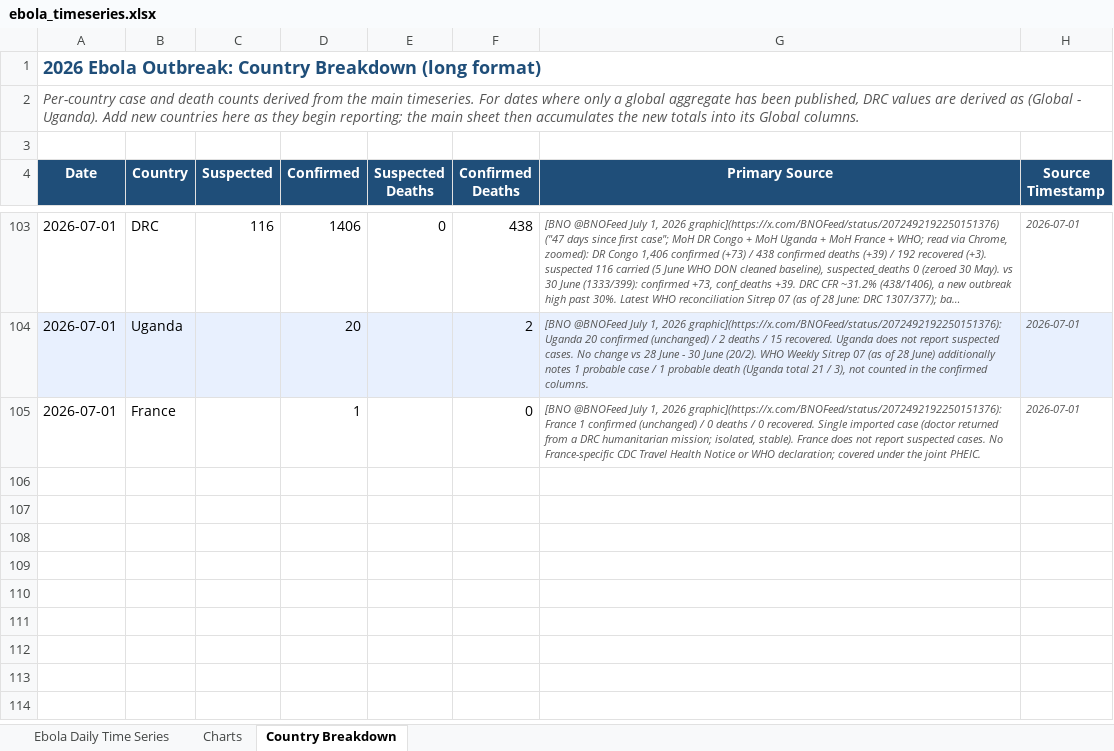
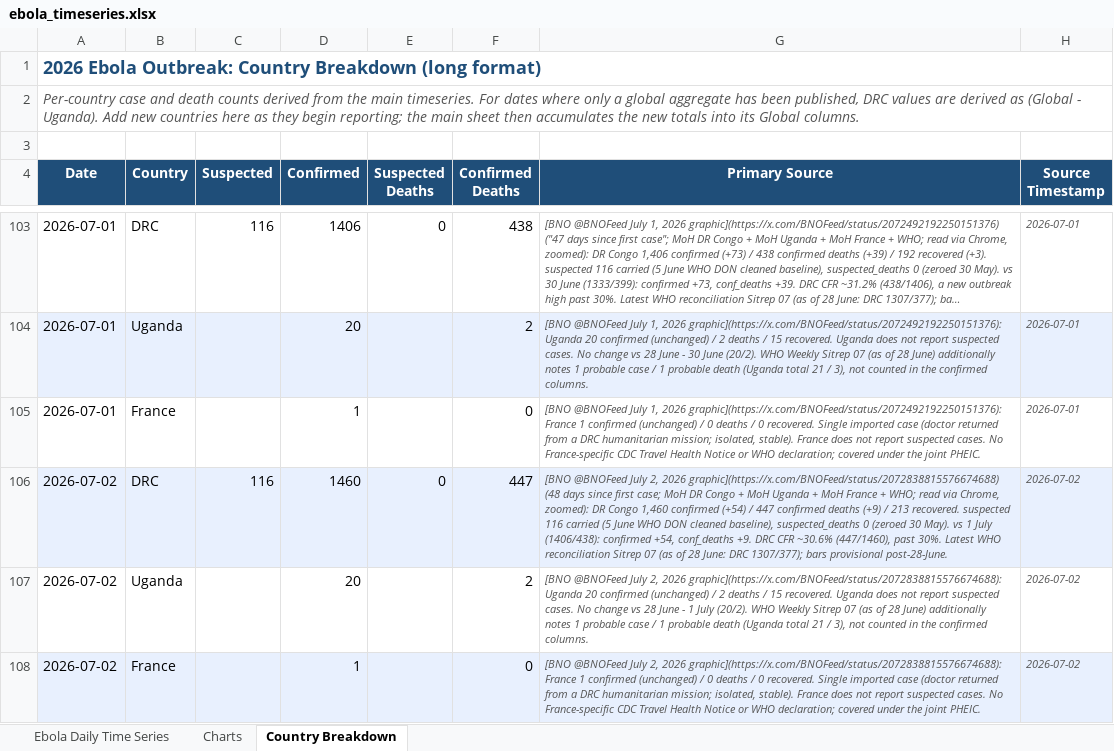
Before and after one commit to webbegole/ebola-bundibugyo-tracker-2026, an Excel workbook: outputs/ebola_timeseries.xlsx, sheet Country Breakdown, drawn as a sheet; only a part is shown, gaps mark what is left out; long unchanged cells end in …; values as stored, in another font and other column widths than the file's, no borders; the diff names each change by its address in the sheet, - before the commit and + after, or states it on an @@ line.

Commit message:
Daily update 2026-07-02: DRC +54 confirmed / +9 deaths; global 1,481/449; deaths cool after record spike

```diff
--- a/outputs/ebola_timeseries.xlsx (sheet Country Breakdown)
+++ b/outputs/ebola_timeseries.xlsx (sheet Country Breakdown)
+row 106: 2026-07-02 | DRC | 116 | 1460 | 0 | 447 | [BNO @BNOFeed July 2, 2026 graphic](https://x.com/BNOFeed/status/2072838815576674688) (48 days since first case; MoH DR Congo + MoH Uganda + MoH France + WHO; read via Chrome, zoomed): DR Congo 1,460 confirmed (+54) / 447 confirmed deaths (+9) / 213 recovered. suspected 116 carried (5 June WHO DON cleaned baseline), suspected_deaths 0 (zeroed 30 May). vs 1 July (1406/438): confirmed +54, conf_deaths +9. DRC CFR ~30.6% (447/1460), past 30%. Latest WHO reconciliation Sitrep 07 (as of 28 June: DRC 1307/377); bars provisional post-28-June. | 2026-07-02
+row 107: 2026-07-02 | Uganda |  | 20 |  | 2 | [BNO @BNOFeed July 2, 2026 graphic](https://x.com/BNOFeed/status/2072838815576674688): Uganda 20 confirmed (unchanged) / 2 deaths / 15 recovered. Uganda does not report suspected cases. No change vs 28 June - 1 July (20/2). WHO Weekly Sitrep 07 (as of 28 June) additionally notes 1 probable case / 1 probable death (Uganda total 21 / 3), not counted in the confirmed columns. | 2026-07-02
+row 108: 2026-07-02 | France |  | 1 |  | 0 | [BNO @BNOFeed July 2, 2026 graphic](https://x.com/BNOFeed/status/2072838815576674688): France 1 confirmed (unchanged) / 0 deaths / 0 recovered. Single imported case (doctor returned from a DRC humanitarian mission; isolated, stable). France does not report suspected cases. No France-specific CDC Travel Health Notice or WHO declaration; covered under the joint PHEIC. | 2026-07-02
```
Also changed, not shown: sheet Charts, sheet Ebola Daily Time Series, 6 other files.
